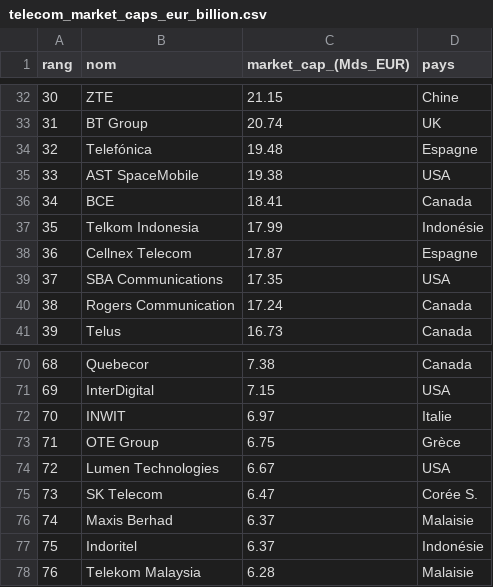
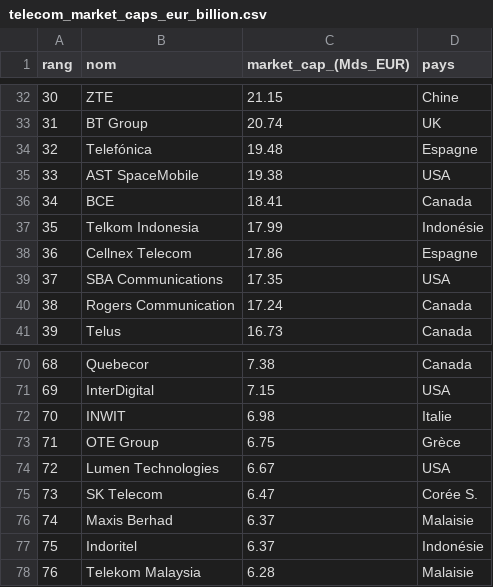
Before and after one commit to fablamenas/marketcap-telecom-scraping, a CSV file: telecom_market_caps_eur_billion.csv, drawn as a sheet; only a part is shown, gaps mark what is left out; the diff covers the shown part only; the diff names each change by its address in the sheet, - before the commit and + after, or states it on an @@ line.

Commit message:
📊 Update market cap data - 2025-12-18 12:50

```diff
--- a/telecom_market_caps_eur_billion.csv
+++ b/telecom_market_caps_eur_billion.csv
-C38 (market_cap_(Mds_EUR)): 17.87
+C38 (market_cap_(Mds_EUR)): 17.86
-C72 (market_cap_(Mds_EUR)): 6.97
+C72 (market_cap_(Mds_EUR)): 6.98
```
Also changed, not shown: 7 edited cells elsewhere in this file.
